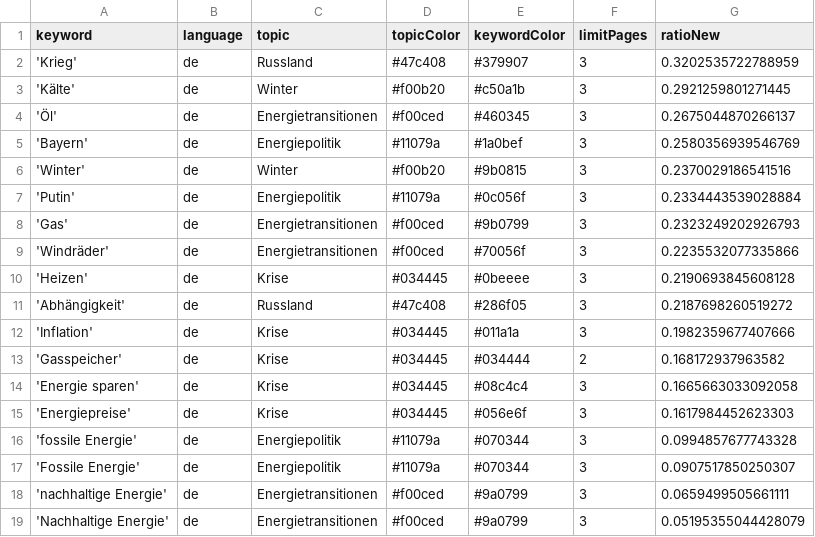
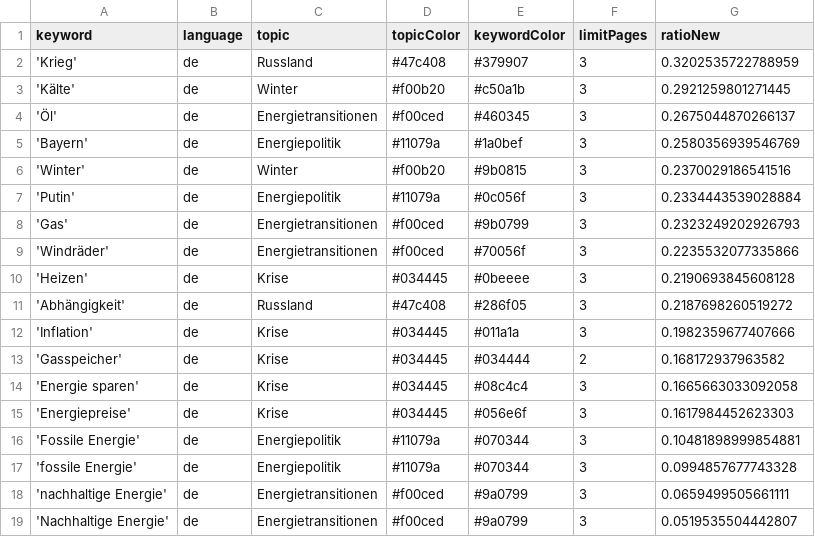
Before and after one commit to JW-news/winterIsComing2, a CSV file: keywords.csv, drawn as a sheet.

```diff
--- a/keywords.csv
+++ b/keywords.csv
@@ -15,5 +15,5 @@ keyword,language,topic,topicColor,keywordColor,limitPages,ratioNew
 'Energiepreise',de,Krise,#034445,#056e6f,3,0.1617984452623303
+'Fossile Energie',de,Energiepolitik,#11079a,#070344,3,0.10481898999854881
 'fossile Energie',de,Energiepolitik,#11079a,#070344,3,0.0994857677743328
-'Fossile Energie',de,Energiepolitik,#11079a,#070344,3,0.0907517850250307
 'nachhaltige Energie',de,Energietransitionen,#f00ced,#9a0799,3,0.0659499505661111
-'Nachhaltige Energie',de,Energietransitionen,#f00ced,#9a0799,3,0.05195355044428079
+'Nachhaltige Energie',de,Energietransitionen,#f00ced,#9a0799,3,0.0519535504442807
```
Also changed, not shown: csv/news_2023_12.csv.
